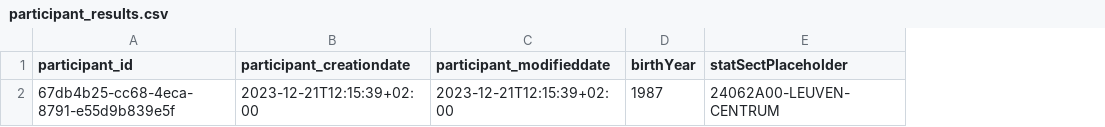
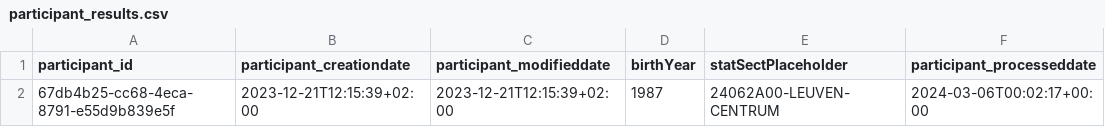
Before and after one commit to cultuurnet/uwp-demo-dataproduct, a CSV file: transformer/input-data/participant_results.csv, drawn as a sheet; the diff names each change by its address in the sheet, - before the commit and + after, or states it on an @@ line.

```diff
--- a/transformer/input-data/participant_results.csv
+++ b/transformer/input-data/participant_results.csv
+column F (participant_processeddate), row 2: 2024-03-06T00:02:17+00:00
```
Also changed, not shown: 5 other files.
